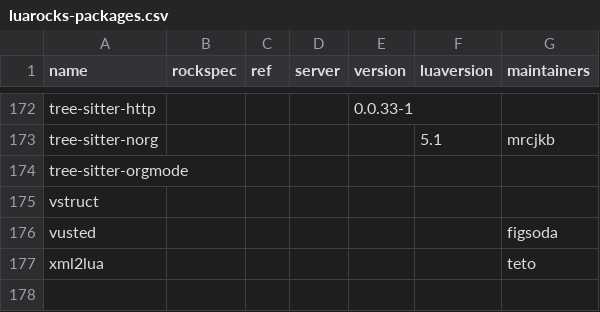
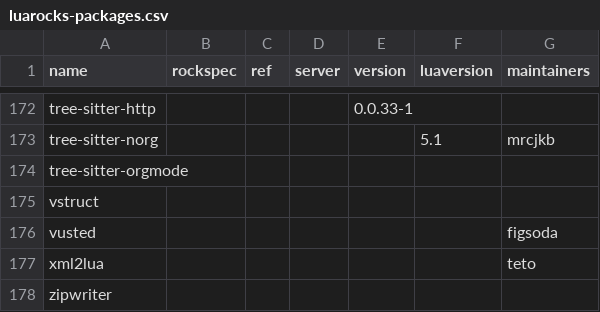
Before and after one commit to mrcjkb/nixpkgs, a CSV file: maintainers/scripts/luarocks-packages.csv, drawn as a sheet; only a part is shown, gaps mark what is left out.

Commit message:
luaPackages.zipwriter: init at 0.1.5

```diff
--- a/maintainers/scripts/luarocks-packages.csv
+++ b/maintainers/scripts/luarocks-packages.csv
@@ -177 +177,2 @@ vusted,,,,,,figsoda
 xml2lua,,,,,,teto
+zipwriter,,,,,,
```
Also changed, not shown: 1 other file.
